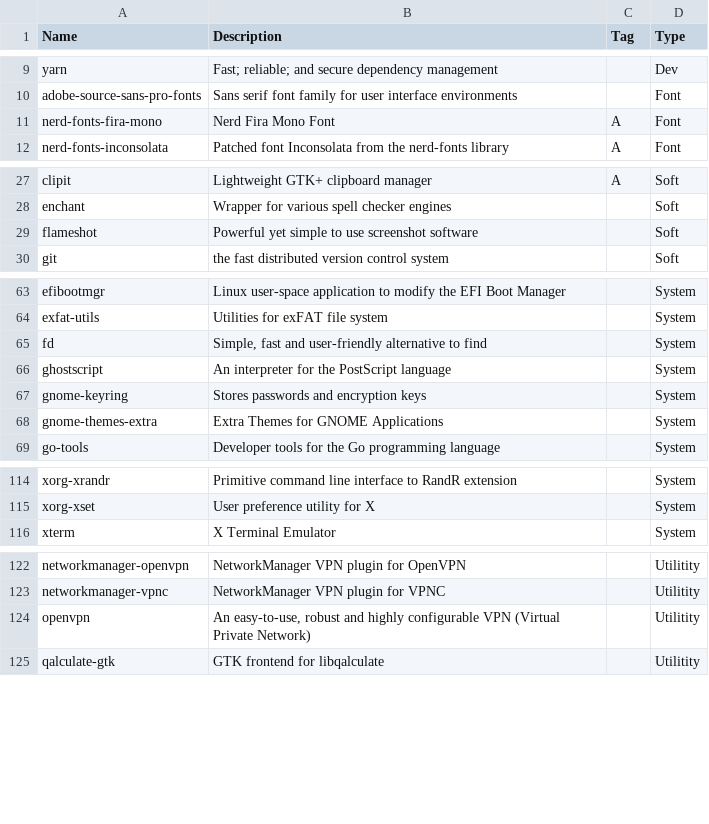
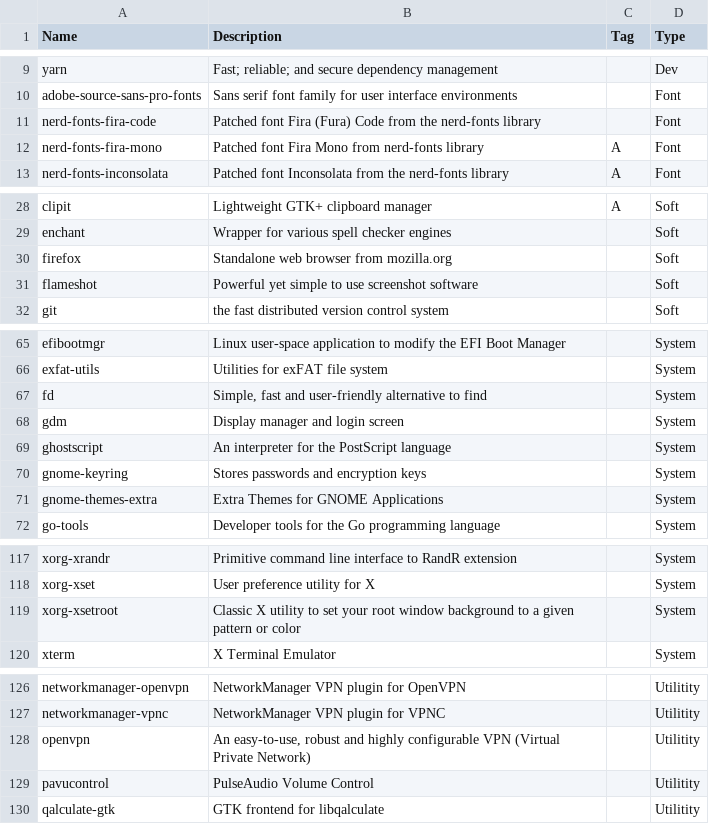
Before and after one commit to asolopovas/arch-setup, a CSV file: misc/software.csv, drawn as a sheet; only a part is shown, gaps mark what is left out.

```diff
--- a/misc/software.csv
+++ b/misc/software.csv
@@ -10,3 +10,4 @@ yarn,Fast; reliable; and secure dependency management,,Dev
 adobe-source-sans-pro-fonts,Sans serif font family for user interface environments,,Font
-nerd-fonts-fira-mono,Nerd Fira Mono Font,A,Font
+nerd-fonts-fira-code,Patched font Fira (Fura) Code from the nerd-fonts library,,Font
+nerd-fonts-fira-mono,Patched font Fira Mono from nerd-fonts library,A,Font
 nerd-fonts-inconsolata,Patched font Inconsolata from the nerd-fonts library,A,Font
@@ -28,2 +29,3 @@ clipit,Lightweight GTK+ clipboard manager,A,Soft
 enchant,Wrapper for various spell checker engines,,Soft
+firefox,Standalone web browser from mozilla.org,,Soft
 flameshot,Powerful yet simple to use screenshot software,,Soft
@@ -65,2 +67,3 @@ exfat-utils,Utilities for exFAT file system,,System
 fd,"Simple, fast and user-friendly alternative to find",,System
+gdm,Display manager and login screen,,System
 ghostscript,An interpreter for the PostScript language,,System
@@ -115,2 +118,3 @@ xorg-xrandr,Primitive command line interface to RandR extension,,System
 xorg-xset,User preference utility for X,,System
+xorg-xsetroot,Classic X utility to set your root window background to a given pattern or color,,System
 xterm,X Terminal Emulator,,System
@@ -124,2 +128,3 @@ networkmanager-vpnc,NetworkManager VPN plugin for VPNC,,Utilitity
 openvpn,"An easy-to-use, robust and highly configurable VPN (Virtual Private Network)",,Utilitity
+pavucontrol,PulseAudio Volume Control,,Utilitity
 qalculate-gtk,GTK frontend for libqalculate,,Utilitity
```
Also changed, not shown: 1 other file.
